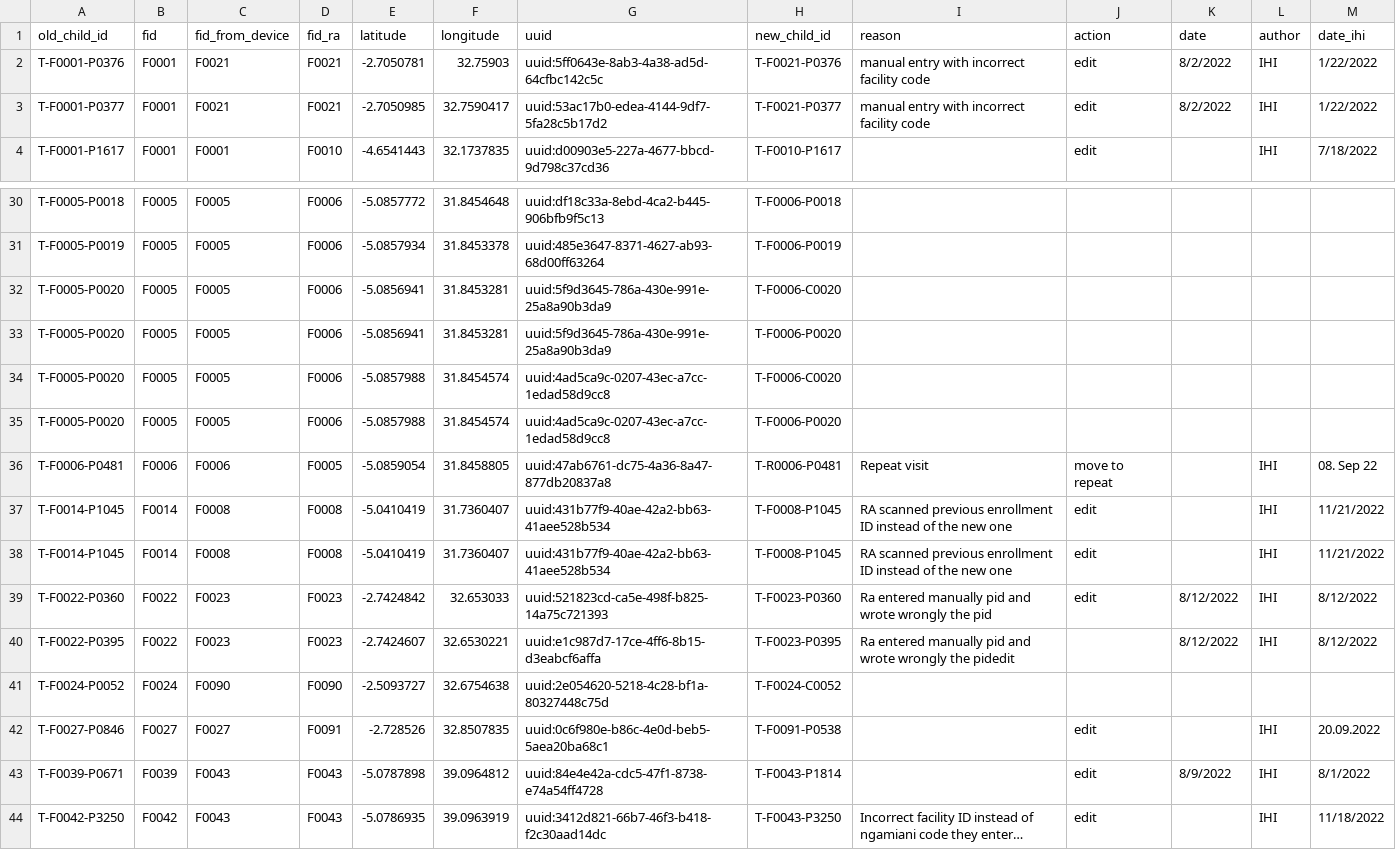
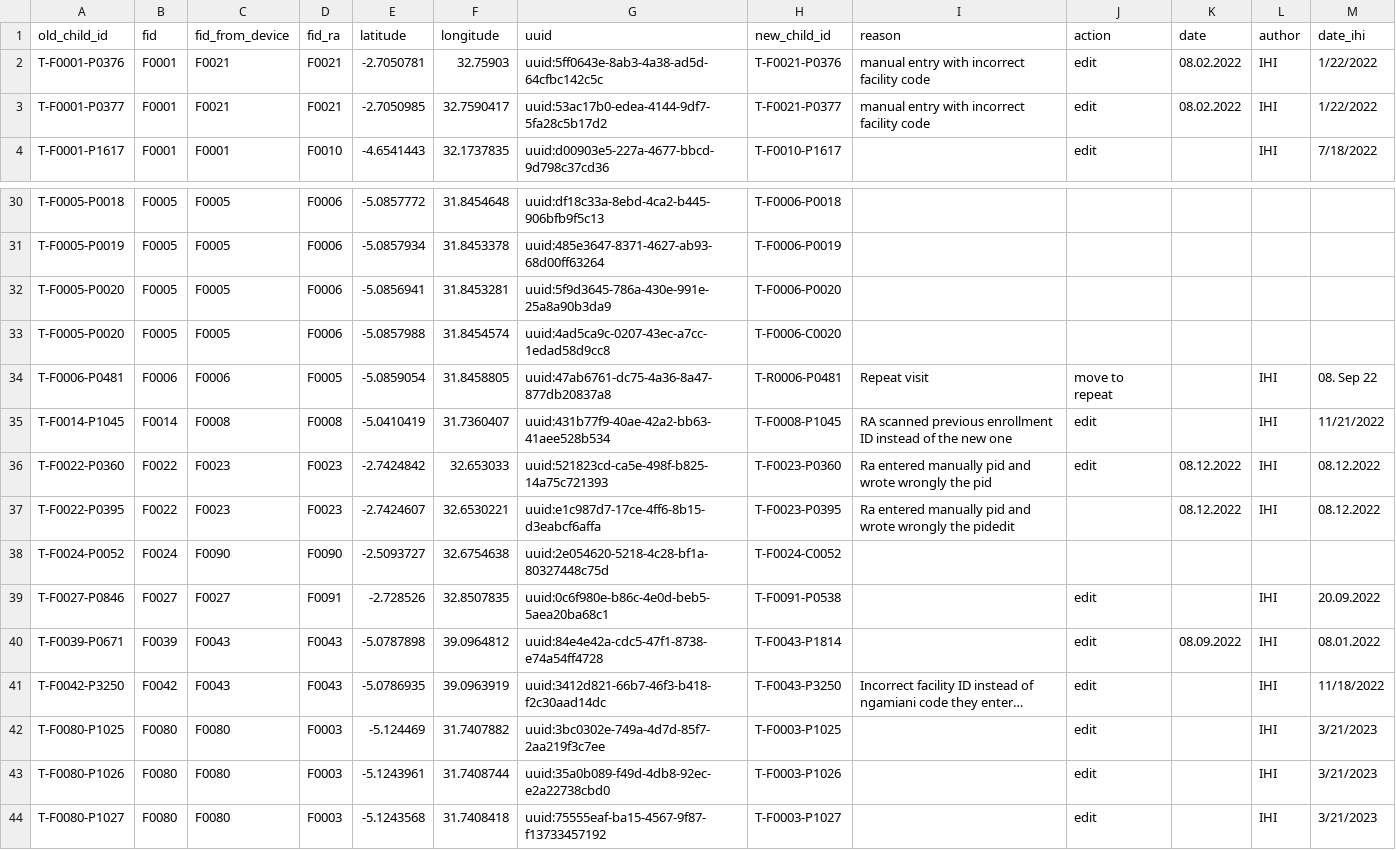
Before and after one commit to SwissTPH/timci, a CSV file: inst/extdata/cleaning/day0_duplicate_correction_winconsistency_facilityname_tanzania.csv, drawn as a sheet; only a part is shown, gaps mark what is left out; the shorter side is filled out with more unchanged rows; long unchanged cells end in …; removed rows and columns are numbered as before the commit, all else as after; the diff names each change by its address in the sheet, - before the commit and + after, or states it on an @@ line.

```diff
--- a/inst/extdata/cleaning/day0_duplicate_correction_winconsistency_facilityname_tanzania.csv
+++ b/inst/extdata/cleaning/day0_duplicate_correction_winconsistency_facilityname_tanzania.csv
-K2:K3 (date): 8/2/2022
+K2:K3 (date): 08.02.2022
-row 32: T-F0005-P0020 | F0005 | F0005 | F0006 | -5.0856941 | 31.8453281 | uuid:5f9d3645-786a-430e-991e-25a8a90b3da9 | T-F0006-C0020
-row 35: T-F0005-P0020 | F0005 | F0005 | F0006 | -5.0857988 | 31.8454574 | uuid:4ad5ca9c-0207-43ec-a7cc-1edad58d9cc8 | T-F0006-P0020
-row 38: T-F0014-P1045 | F0014 | F0008 | F0008 | -5.0410419 | 31.7360407 | uuid:431b77f9-40ae-42a2-bb63-41aee528b534 | T-F0008-P1045 | RA scanned previous enrollment ID instead of the new one | edit |  | IHI | 11/21/2022
-K36:K37 (date): 8/12/2022
+K36:K37 (date): 08.12.2022
-M36:M37 (date_ihi): 8/12/2022
+M36:M37 (date_ihi): 08.12.2022
-K40 (date): 8/9/2022
+K40 (date): 08.09.2022
-M40 (date_ihi): 8/1/2022
+M40 (date_ihi): 08.01.2022
```
Also changed, not shown: inst/extdata/cleaning/day0_duplicate_correction_tanzania.csv, inst/extdata/cleaning/day7_duplicate_correction_tanzania.csv, 6 other files.
